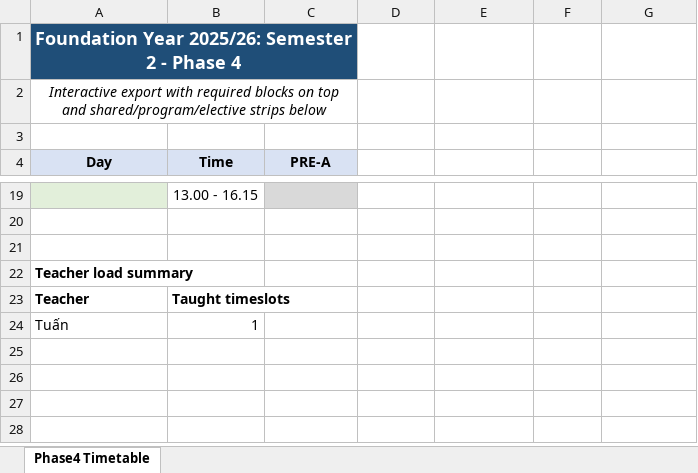
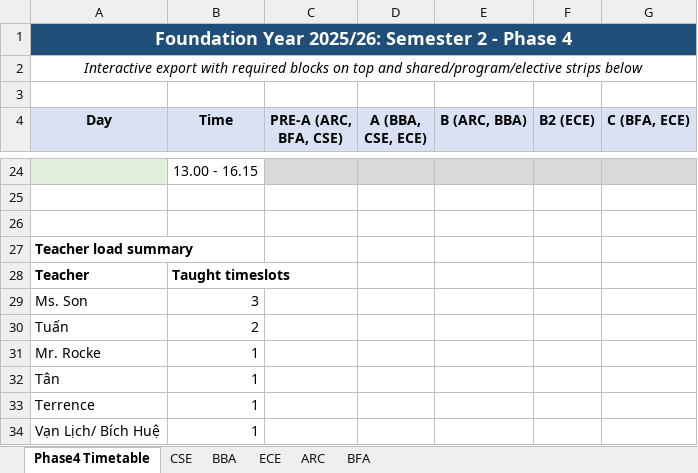
Before and after one commit to DoDucToan/timetable_LCFY_VGU, an Excel workbook: tmp_export_test/test.xlsx, sheet Phase4 Timetable, drawn as a sheet; only a part is shown, gaps mark what is left out; values as stored, in another font and other column widths than the file's, no borders; removed rows and columns are numbered as before the commit, all else as after; the diff covers the shown part only; the diff names each change by its address in the sheet, - before the commit and + after, or states it on an @@ line.

```diff
--- a/tmp_export_test/test.xlsx (sheet Phase4 Timetable)
+++ b/tmp_export_test/test.xlsx (sheet Phase4 Timetable)
+sheet tab: CSE
+sheet tab: BBA
+sheet tab: ECE
+sheet tab: ARC
+sheet tab: BFA
-A1:C1 merged
+A1:G1 merged
-A2:C2 merged
+A2:G2 merged
-C4: PRE-A
+C4: PRE-A (ARC, BFA, CSE)
-D4: (empty)
+D4: A (BBA, CSE, ECE)
-D4:G4 fill: none
+D4:G4 fill: #D9E2F3
-E4: (empty)
+E4: B (ARC, BBA)
-F4: (empty)
+F4: B2 (ECE)
-G4: (empty)
+G4: C (BFA, ECE)
-D24:G24 fill: none
+D24:G24 fill: #D9D9D9
+row 29: Ms. Son | 3
-B30 (Time): 1
+B30 (Time): 2
+row 31: Mr. Rocke | 1
+row 32: Tân | 1
+row 33: Terrence | 1
+row 34: Vạn Lịch/ Bích Huệ | 1
```
Also changed, not shown: 5 added rows, 3 edited cells, cell formats and merged cells elsewhere in this sheet, 27 other files.
